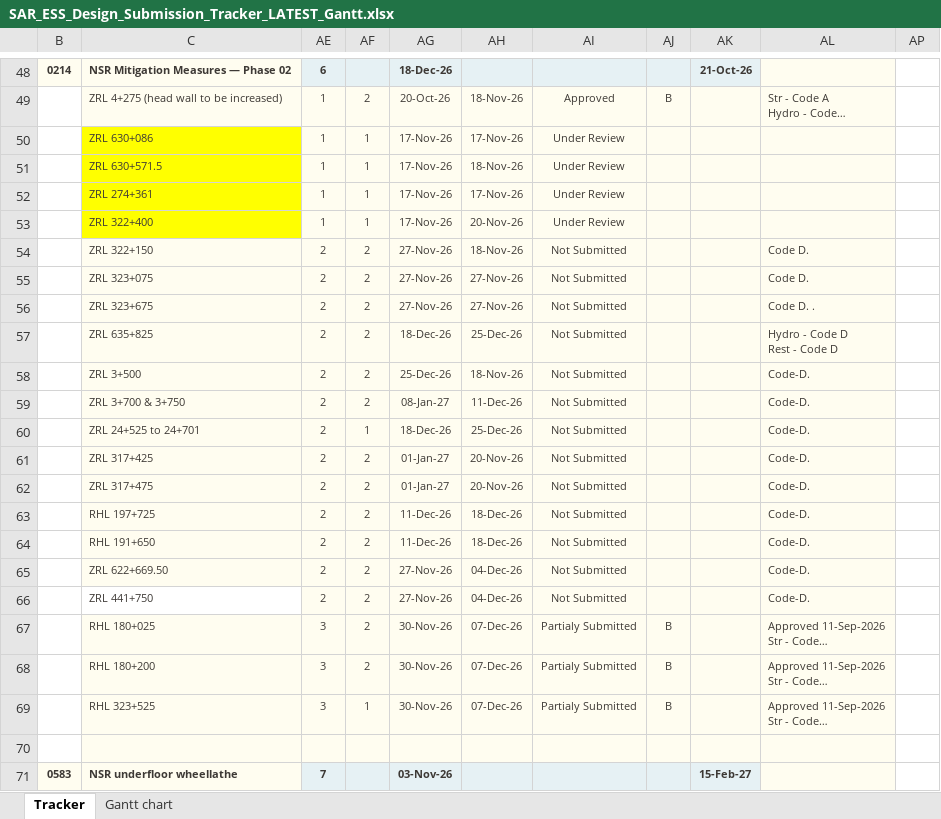
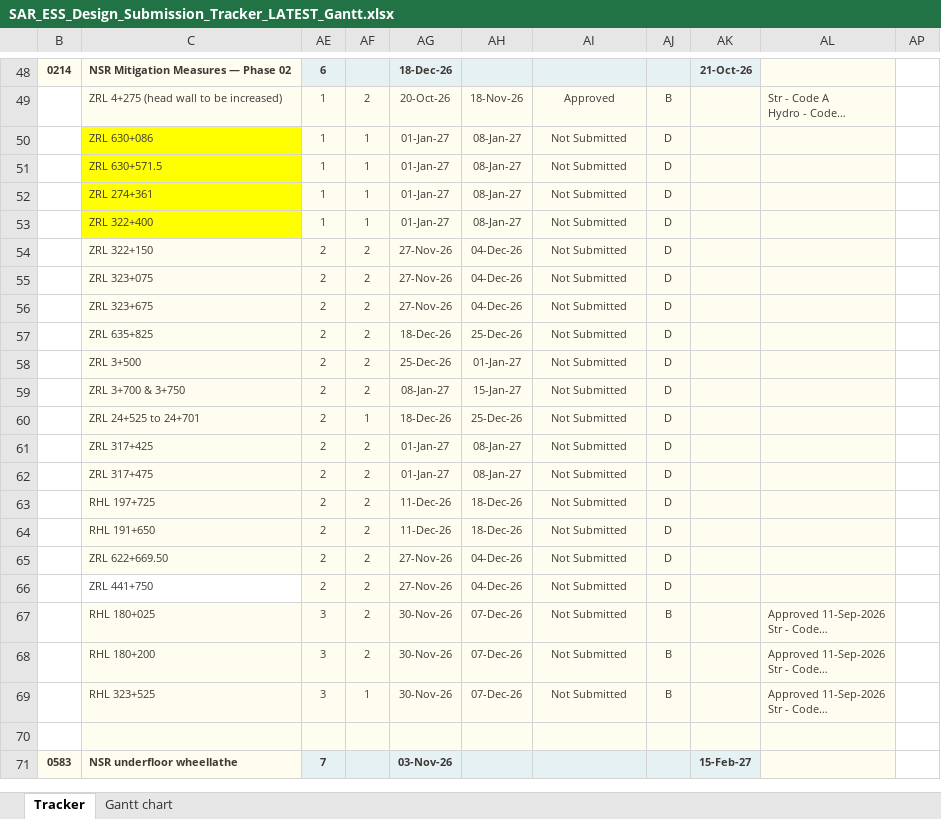
Before and after one commit to mostafaessam8-source/claude-fable-5-prompt, an Excel workbook: tracker-latest/SAR_ESS_Design_Submission_Tracker_LATEST_Gantt.xlsx, sheet Tracker, drawn as a sheet; only a part is shown, gaps mark what is left out; long unchanged cells end in …; values as stored, in another font and other column widths than the file's, no borders; conditional formats not drawn; removed rows and columns are numbered as before the commit, all else as after; ↵ is a line break in a cell; the diff covers the shown part only; the diff names each change by its address in the sheet, - before the commit and + after, or states it on an @@ line.

Commit message:
Sync tracker from the online workbook

```diff
--- a/tracker-latest/SAR_ESS_Design_Submission_Tracker_LATEST_Gantt.xlsx (sheet Tracker)
+++ b/tracker-latest/SAR_ESS_Design_Submission_Tracker_LATEST_Gantt.xlsx (sheet Tracker)
-row 50:  | ZRL 630+086 | 1 | 1 | 17-Nov-26 | 17-Nov-26 | Under Review
-row 51:  | ZRL 630+571.5 | 1 | 1 | 17-Nov-26 | 18-Nov-26 | Under Review
-row 52:  | ZRL 274+361 | 1 | 1 | 17-Nov-26 | 17-Nov-26 | Under Review
-row 53:  | ZRL 322+400 | 1 | 1 | 17-Nov-26 | 20-Nov-26 | Under Review
+row 50:  | ZRL 630+086 | 1 | 1 | 01-Jan-27 | 08-Jan-27 | Not Submitted | D
+row 51:  | ZRL 630+571.5 | 1 | 1 | 01-Jan-27 | 08-Jan-27 | Not Submitted | D
+row 52:  | ZRL 274+361 | 1 | 1 | 01-Jan-27 | 08-Jan-27 | Not Submitted | D
+row 53:  | ZRL 322+400 | 1 | 1 | 01-Jan-27 | 08-Jan-27 | Not Submitted | D
-AH54: 18-Nov-26
+AH54: 04-Dec-26
-AJ54:AJ66: (empty)
+AJ54:AJ66: D
-AL54:AL55: Code D.
+AL54:AL55: (empty)
-AH55:AH56: 27-Nov-26
+AH55:AH56: 04-Dec-26
-AL56: Code D. .
+AL56: (empty)
-AL57: Hydro - Code D ↵ Rest - Code D
+AL57: (empty)
-AH58: 18-Nov-26
+AH58: 01-Jan-27
-AL58:AL66: Code-D.
+AL58:AL66: (empty)
-AH59: 11-Dec-26
+AH59: 15-Jan-27
-AH61:AH62: 20-Nov-26
+AH61:AH62: 08-Jan-27
-AI67:AI69: Partialy Submitted
+AI67:AI69: Not Submitted
```
Also changed, not shown: 12 edited cells elsewhere in this sheet, sheet Gantt chart, formulas that keep their value, 1 other file.
